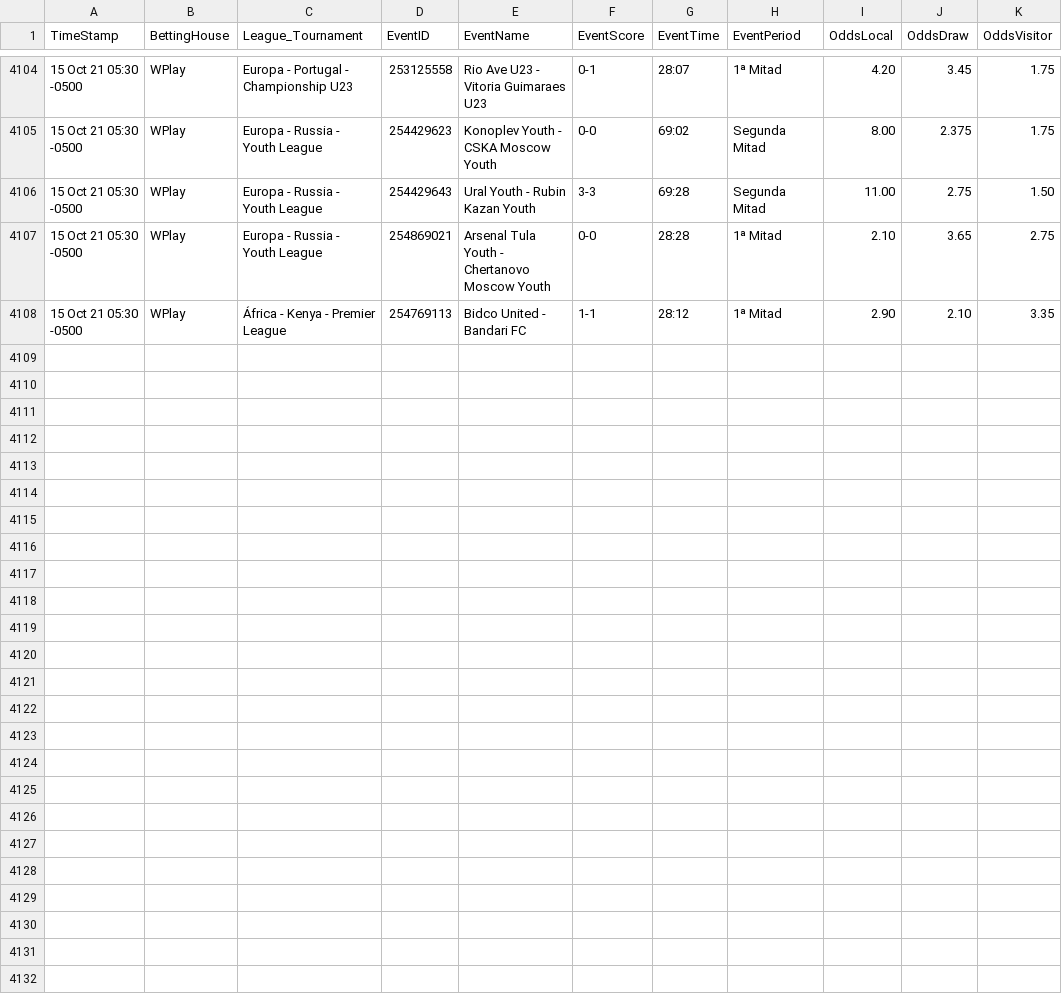
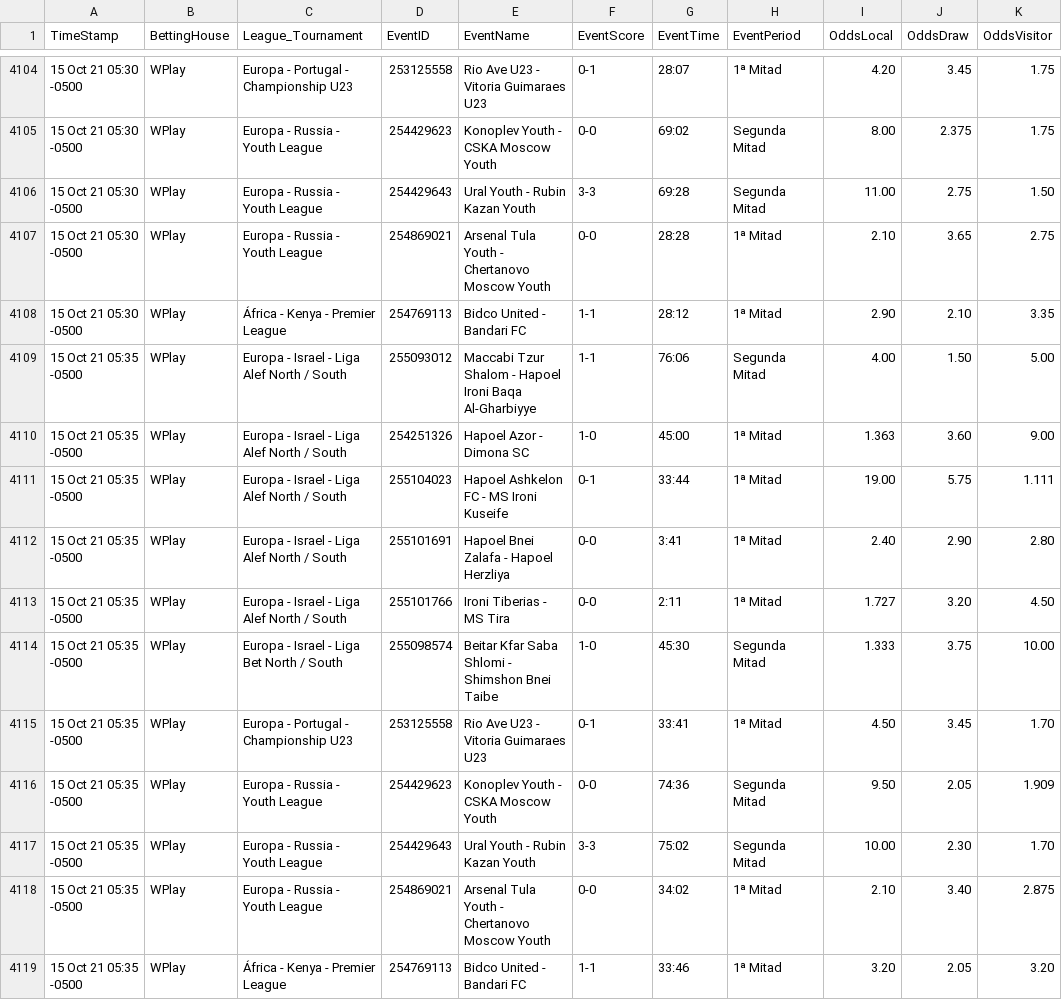
Before and after one commit to cjgorricho/curso-golang, a CSV file: pruebas/colly/FOOT-live-data.csv, drawn as a sheet; only a part is shown, gaps mark what is left out.

Commit message:
update FOOT data

```diff
--- a/pruebas/colly/FOOT-live-data.csv
+++ b/pruebas/colly/FOOT-live-data.csv
@@ -4108 +4108,12 @@ TimeStamp,BettingHouse,League_Tournament,EventID,EventName,EventScore,EventTime,
 15 Oct 21 05:30 -0500,WPlay,África - Kenya - Premier League,254769113,Bidco United - Bandari FC,1-1,28:12,1ª Mitad,2.90,2.10,3.35
+15 Oct 21 05:35 -0500,WPlay,Europa - Israel - Liga Alef North / South,255093012,Maccabi Tzur Shalom - Hapoel Ironi Baqa Al-Gharbiyye,1-1,76:06,Segunda Mitad,4.00,1.50,5.00
+15 Oct 21 05:35 -0500,WPlay,Europa - Israel - Liga Alef North / South,254251326,Hapoel Azor - Dimona SC,1-0,45:00,1ª Mitad,1.363,3.60,9.00
+15 Oct 21 05:35 -0500,WPlay,Europa - Israel - Liga Alef North / South,255104023,Hapoel Ashkelon FC - MS Ironi Kuseife,0-1,33:44,1ª Mitad,19.00,5.75,1.111
+15 Oct 21 05:35 -0500,WPlay,Europa - Israel - Liga Alef North / South,255101691,Hapoel Bnei Zalafa - Hapoel Herzliya,0-0,3:41,1ª Mitad,2.40,2.90,2.80
+15 Oct 21 05:35 -0500,WPlay,Europa - Israel - Liga Alef North / South,255101766,Ironi Tiberias - MS Tira,0-0,2:11,1ª Mitad,1.727,3.20,4.50
+15 Oct 21 05:35 -0500,WPlay,Europa - Israel - Liga Bet North / South,255098574,Beitar Kfar Saba Shlomi - Shimshon Bnei Taibe,1-0,45:30,Segunda Mitad,1.333,3.75,10.00
+15 Oct 21 05:35 -0500,WPlay,Europa - Portugal - Championship U23,253125558,Rio Ave U23 - Vitoria Guimaraes U23,0-1,33:41,1ª Mitad,4.50,3.45,1.70
+15 Oct 21 05:35 -0500,WPlay,Europa - Russia - Youth League,254429623,Konoplev Youth - CSKA Moscow Youth,0-0,74:36,Segunda Mitad,9.50,2.05,1.909
+15 Oct 21 05:35 -0500,WPlay,Europa - Russia - Youth League,254429643,Ural Youth - Rubin Kazan Youth,3-3,75:02,Segunda Mitad,10.00,2.30,1.70
+15 Oct 21 05:35 -0500,WPlay,Europa - Russia - Youth League,254869021,Arsenal Tula Youth - Chertanovo Moscow Youth,0-0,34:02,1ª Mitad,2.10,3.40,2.875
+15 Oct 21 05:35 -0500,WPlay,África - Kenya - Premier League,254769113,Bidco United - Bandari FC,1-1,33:46,1ª Mitad,3.20,2.05,3.20
```
